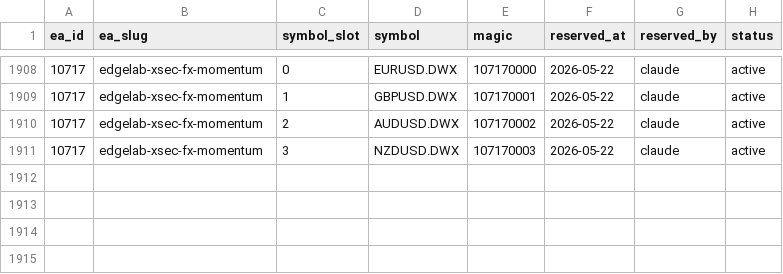
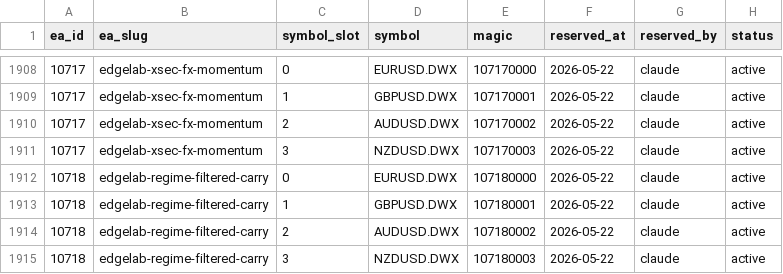
Before and after one commit to QuantMechanica/VPS-PortfolioBuild, a CSV file: framework/registry/magic_numbers.csv, drawn as a sheet; only a part is shown, gaps mark what is left out.

```diff
--- a/framework/registry/magic_numbers.csv
+++ b/framework/registry/magic_numbers.csv
@@ -1911 +1911,5 @@ ea_id,ea_slug,symbol_slot,symbol,magic,reserved_at,reserved_by,status
 10717,edgelab-xsec-fx-momentum,3,NZDUSD.DWX,107170003,2026-05-22,claude,active
+10718,edgelab-regime-filtered-carry,0,EURUSD.DWX,107180000,2026-05-22,claude,active
+10718,edgelab-regime-filtered-carry,1,GBPUSD.DWX,107180001,2026-05-22,claude,active
+10718,edgelab-regime-filtered-carry,2,AUDUSD.DWX,107180002,2026-05-22,claude,active
+10718,edgelab-regime-filtered-carry,3,NZDUSD.DWX,107180003,2026-05-22,claude,active
```
Also changed, not shown: 5 other files.
